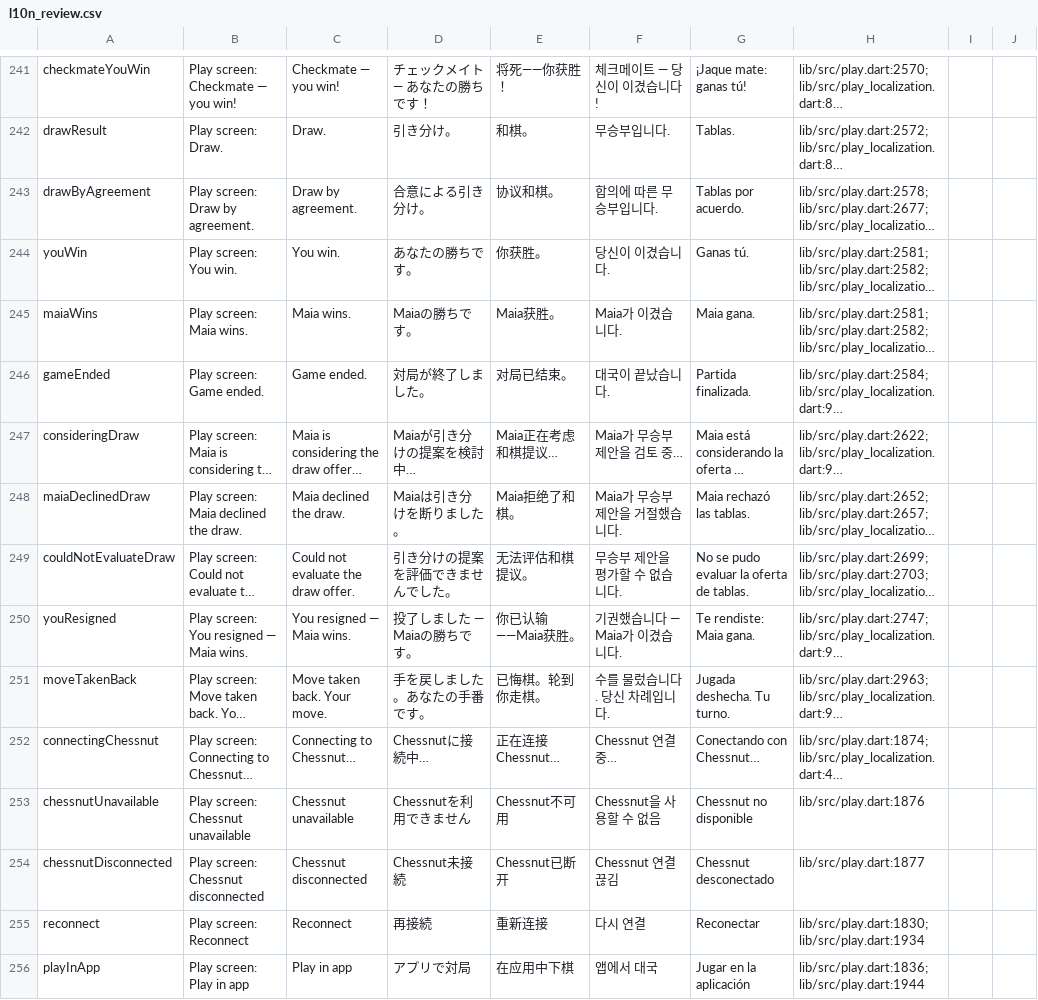
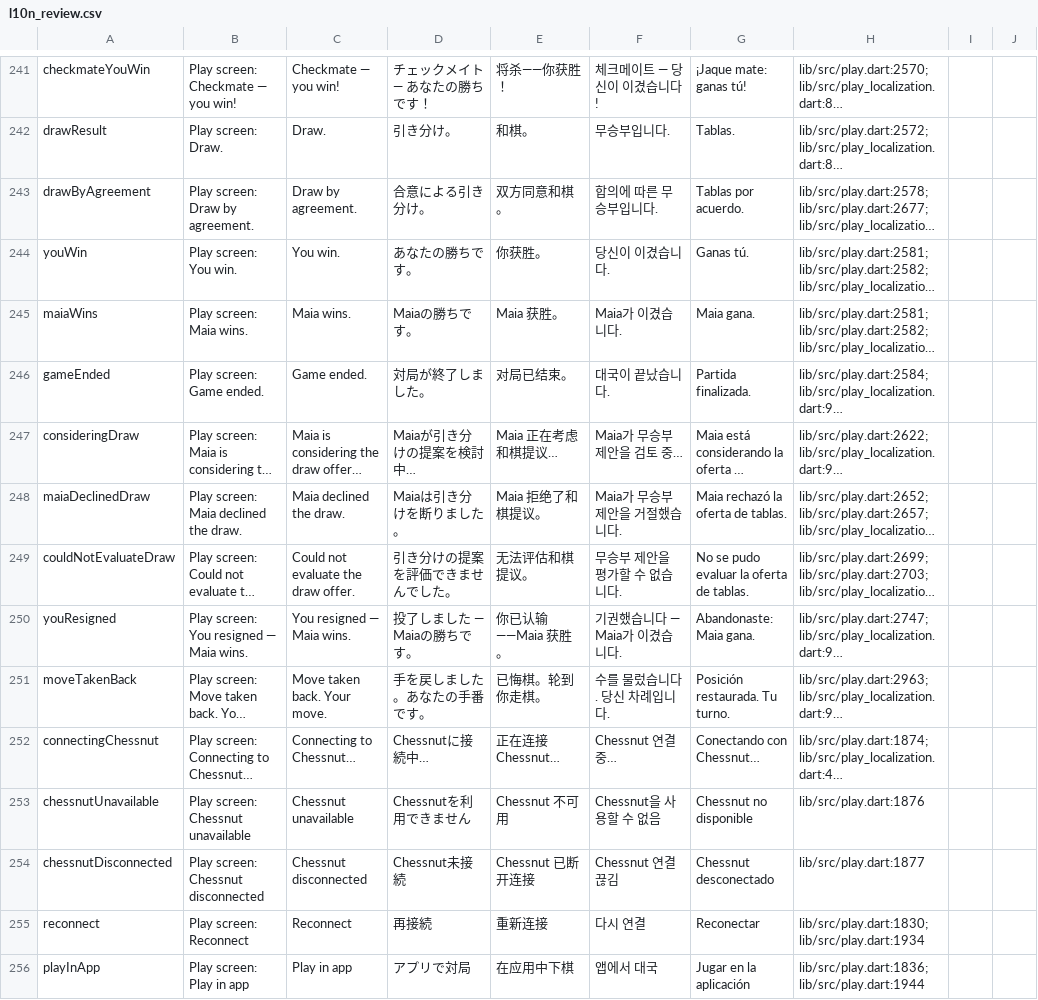
Before and after one commit to Dash1971/maia-chess-android-preview, a CSV file: docs/l10n_review.csv, drawn as a sheet; only a part is shown, gaps mark what is left out; long unchanged cells end in …; the diff covers the shown part only; the diff names each change by its address in the sheet, - before the commit and + after, or states it on an @@ line.

```diff
--- a/docs/l10n_review.csv
+++ b/docs/l10n_review.csv
-E241: 将死——你获胜！
+E241: 将杀——你获胜！
-E243: 协议和棋。
+E243: 双方同意和棋。
-E245: Maia获胜。
+E245: Maia 获胜。
-E247: Maia正在考虑和棋提议…
+E247: Maia 正在考虑和棋提议…
-E248: Maia拒绝了和棋。
+E248: Maia 拒绝了和棋提议。
-G248: Maia rechazó las tablas.
+G248: Maia rechazó la oferta de tablas.
-E250: 你已认输——Maia获胜。
+E250: 你已认输——Maia 获胜。
-G250: Te rendiste: Maia gana.
+G250: Abandonaste: Maia gana.
-G251: Jugada deshecha. Tu turno.
+G251: Posición restaurada. Tu turno.
-E252: 正在连接Chessnut…
+E252: 正在连接 Chessnut…
-E253: Chessnut不可用
+E253: Chessnut 不可用
-E254: Chessnut已断开
+E254: Chessnut 已断开连接
```
Also changed, not shown: 172 edited cells elsewhere in this file, 14 other files.
